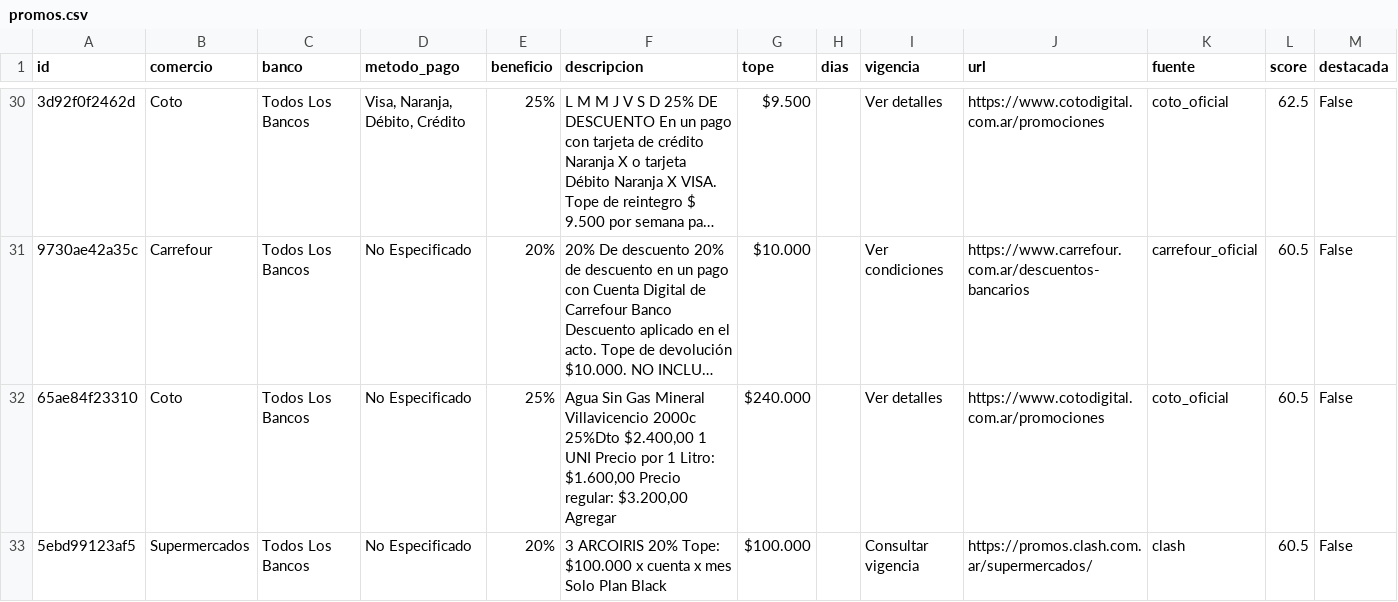
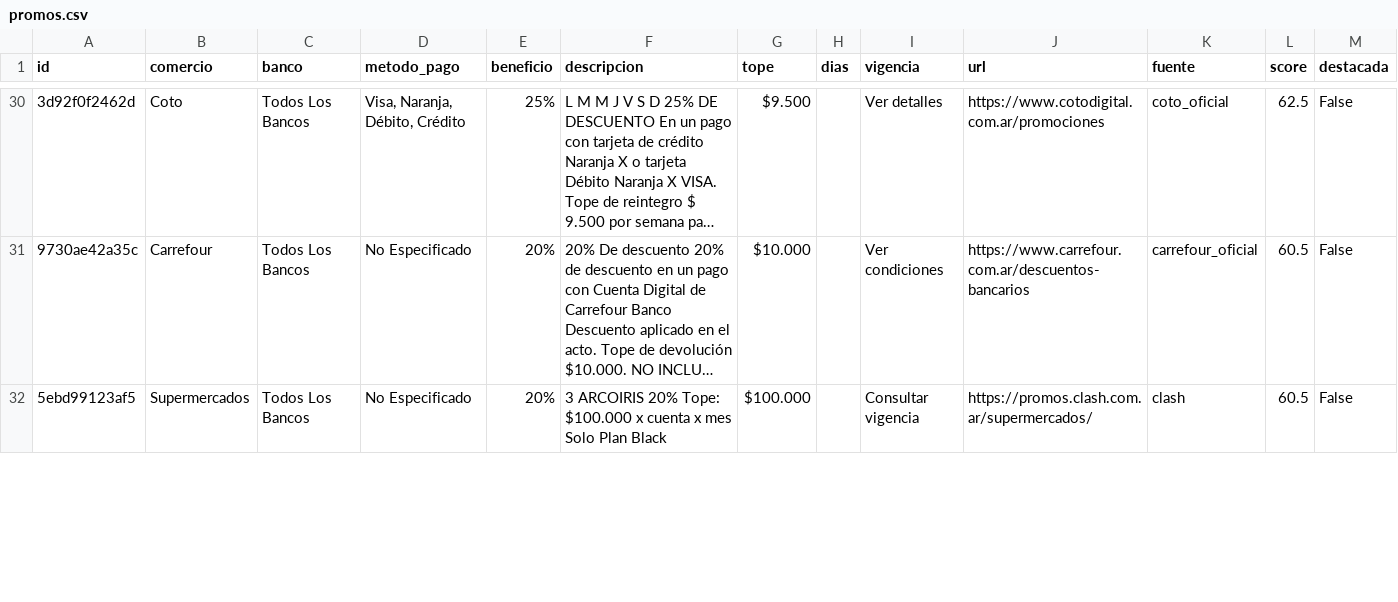
Before and after one commit to paprikacc/promos-argentina, a CSV file: data/promos.csv, drawn as a sheet; only a part is shown, gaps mark what is left out; long unchanged cells end in …; removed rows and columns are numbered as before the commit, all else as after; the diff covers the shown part only; the diff names each change by its address in the sheet, - before the commit and + after, or states it on an @@ line.

```diff
--- a/data/promos.csv
+++ b/data/promos.csv
-row 32: 65ae84f23310 | Coto | Todos Los Bancos | No Especificado | 25% | Agua Sin Gas Mineral Villavicencio 2000c 25%Dto $2.400,00 1 UNI Precio por 1 Litro: $1.600,00 Precio regular: $3.200,00 Agregar | $240.000 |  | Ver detalles | https://www.cotodigital.com.ar/promociones | coto_oficial | 60.5 | False
```
Also changed, not shown: 1 added row and 7 edited cells elsewhere in this file, 6 other files.
